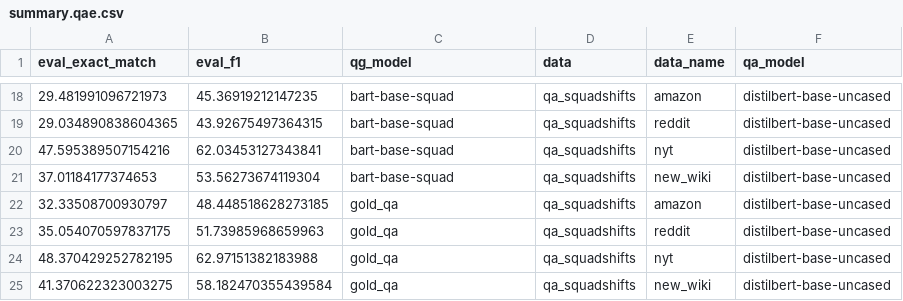
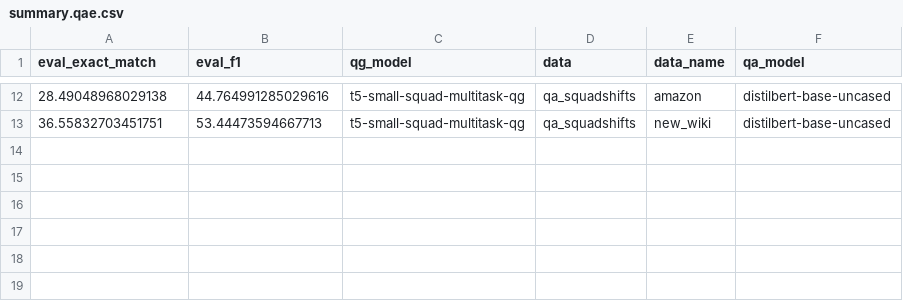
Before and after one commit to asahi417/lm-question-generation, a CSV file: misc/qag_model_evaluation/summary.qae.csv, drawn as a sheet; only a part is shown, gaps mark what is left out; the diff covers the shown part only.

```diff
--- a/misc/qag_model_evaluation/summary.qae.csv
+++ b/misc/qag_model_evaluation/summary.qae.csv
@@ -18,8 +12,2 @@ eval_exact_match,eval_f1,qg_model,data,data_name,qa_model
-29.481991096721973,45.36919212147235,bart-base-squad,qa_squadshifts,amazon,distilbert-base-uncased
-29.034890838604365,43.92675497364315,bart-base-squad,qa_squadshifts,reddit,distilbert-base-uncased
-47.595389507154216,62.03453127343841,bart-base-squad,qa_squadshifts,nyt,distilbert-base-uncased
-37.01184177374653,53.56273674119304,bart-base-squad,qa_squadshifts,new_wiki,distilbert-base-uncased
-32.33508700930797,48.448518628273185,gold_qa,qa_squadshifts,amazon,distilbert-base-uncased
-35.054070597837175,51.73985968659963,gold_qa,qa_squadshifts,reddit,distilbert-base-uncased
-48.370429252782195,62.97151382183988,gold_qa,qa_squadshifts,nyt,distilbert-base-uncased
-41.370622323003275,58.182470355439584,gold_qa,qa_squadshifts,new_wiki,distilbert-base-uncased
+28.49048968029138,44.764991285029616,t5-small-squad-multitask-qg,qa_squadshifts,amazon,distilbert-base-uncased
+36.55832703451751,53.44473594667713,t5-small-squad-multitask-qg,qa_squadshifts,new_wiki,distilbert-base-uncased
```
Also changed, not shown: 1 added row, 7 removed rows and 26 edited cells elsewhere in this file.
